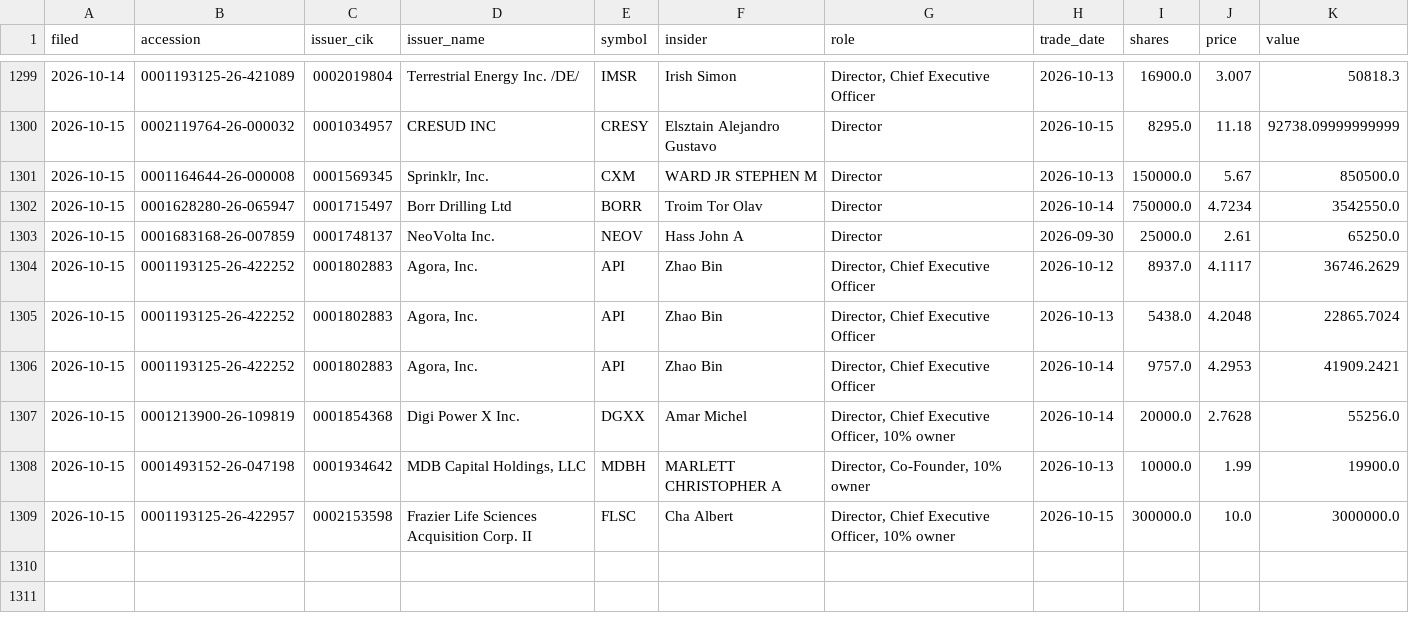
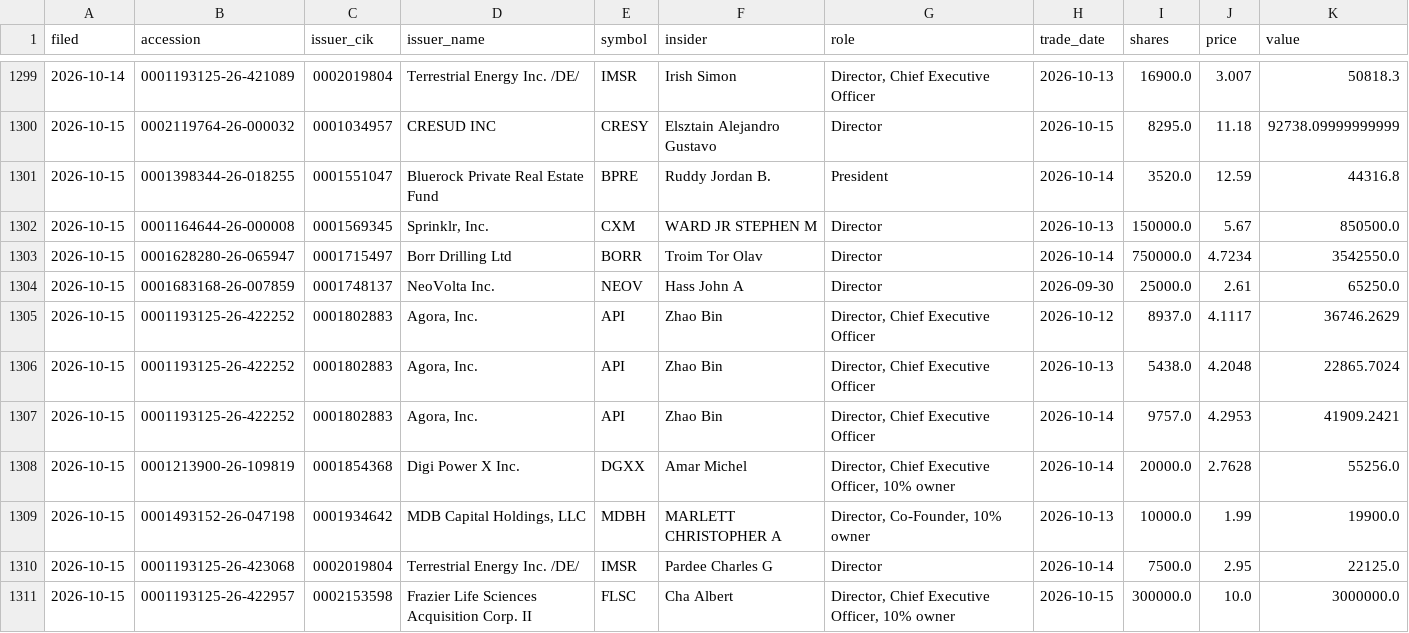
Before and after one commit to jwill736/market-tracker, a CSV file: insider_buys.csv, drawn as a sheet; only a part is shown, gaps mark what is left out.

```diff
--- a/insider_buys.csv
+++ b/insider_buys.csv
@@ -1300,2 +1300,3 @@ filed,accession,issuer_cik,issuer_name,symbol,insider,role,trade_date,shares,pri
 2026-10-15,0002119764-26-000032,0001034957,CRESUD INC,CRESY,Elsztain Alejandro Gustavo,Director,2026-10-15,8295.0,11.18,92738.09999999999
+2026-10-15,0001398344-26-018255,0001551047,Bluerock Private Real Estate Fund,BPRE,Ruddy Jordan B.,President,2026-10-14,3520.0,12.59,44316.8
 2026-10-15,0001164644-26-000008,0001569345,"Sprinklr, Inc.",CXM,WARD JR STEPHEN M,Director,2026-10-13,150000.0,5.67,850500.0
@@ -1308,2 +1309,3 @@ filed,accession,issuer_cik,issuer_name,symbol,insider,role,trade_date,shares,pri
 2026-10-15,0001493152-26-047198,0001934642,"MDB Capital Holdings, LLC",MDBH,MARLETT CHRISTOPHER A,"Director, Co-Founder, 10% owner",2026-10-13,10000.0,1.99,19900.0
+2026-10-15,0001193125-26-423068,0002019804,Terrestrial Energy Inc. /DE/,IMSR,Pardee Charles G,Director,2026-10-14,7500.0,2.95,22125.0
 2026-10-15,0001193125-26-422957,0002153598,Frazier Life Sciences Acquisition Corp. II,FLSC,Cha Albert,"Director, Chief Executive Officer, 10% owner",2026-10-15,300000.0,10.0,3000000.0
```
Also changed, not shown: alert_log.csv, alerted.csv, 1 other file.
